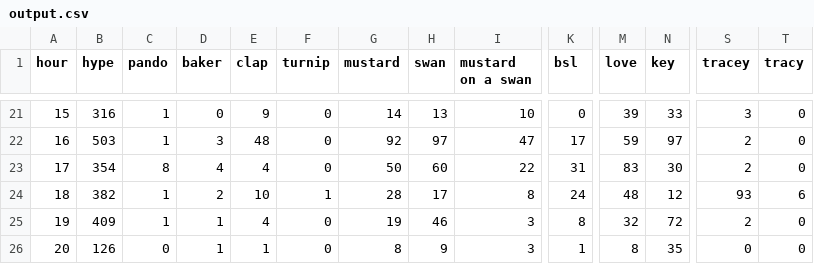
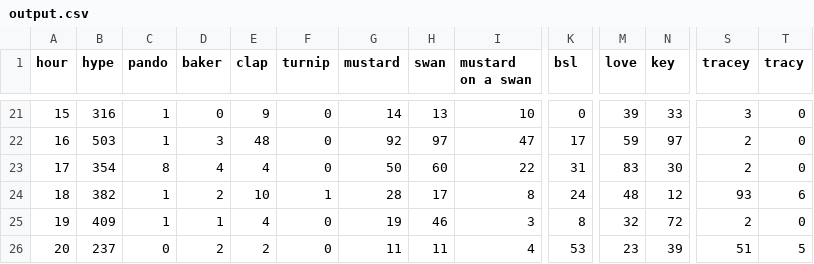
Before and after one commit to hugovk/hypes-per-hour, a CSV file: data/output.csv, drawn as a sheet; only a part is shown, gaps mark what is left out; the diff names each change by its address in the sheet, - before the commit and + after, or states it on an @@ line.

Commit message:
Automatic hypes update!

```diff
--- a/data/output.csv
+++ b/data/output.csv
-B26 (hype): 126
+B26 (hype): 237
-D26 (baker): 1
+D26 (baker): 2
-E26 (clap): 1
+E26 (clap): 2
-G26 (mustard): 8
+G26 (mustard): 11
-H26 (swan): 9
+H26 (swan): 11
-I26 (mustard on a swan): 3
+I26 (mustard on a swan): 4
-K26 (bsl): 1
+K26 (bsl): 53
-M26 (love): 8
+M26 (love): 23
-N26 (key): 35
+N26 (key): 39
-S26 (tracey): 0
+S26 (tracey): 51
-T26 (tracy): 0
+T26 (tracy): 5
```
Also changed, not shown: data/output.tsv, 1 other file.
